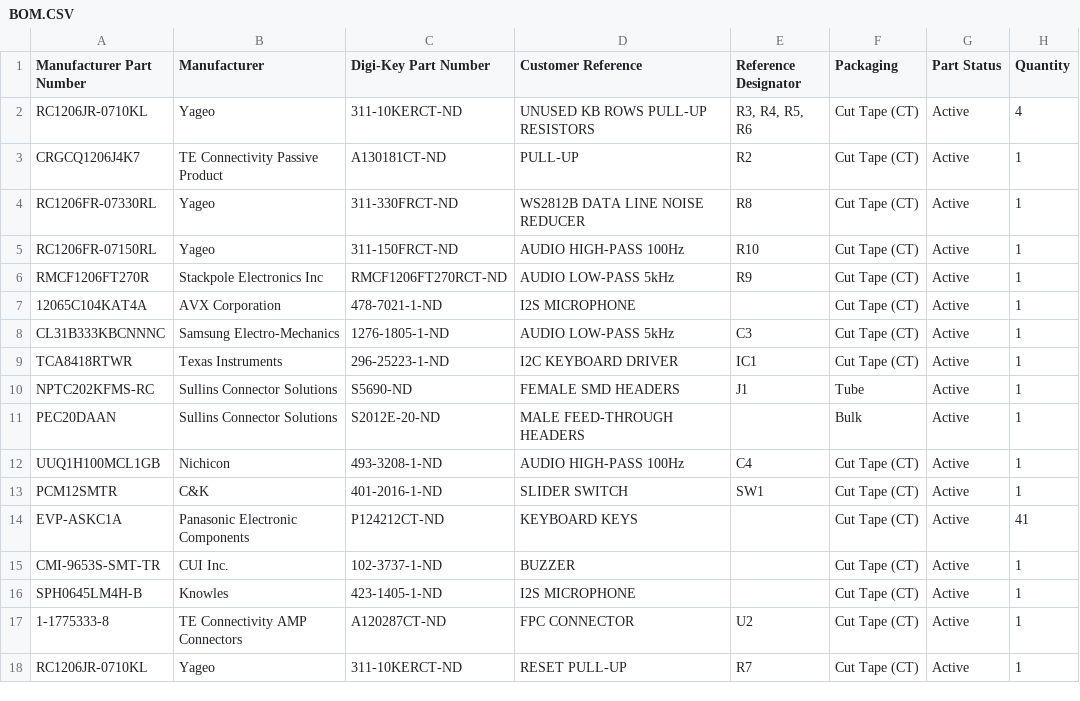
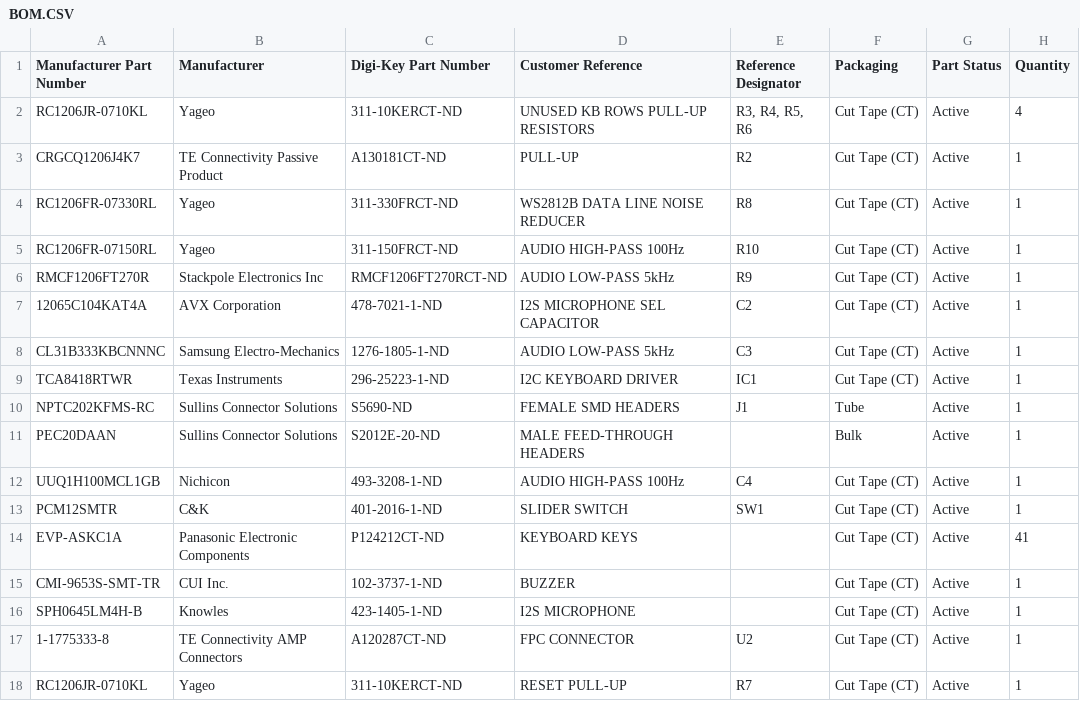
Before and after one commit to 5l1v3r1/RaspberryPagernRF24, a CSV file: Components/BOM.CSV, drawn as a sheet; only a part is shown; the diff names each change by its address in the sheet, - before the commit and + after, or states it on an @@ line.

Commit message:
Update BOM.CSV

```diff
--- a/Components/BOM.CSV
+++ b/Components/BOM.CSV
-D7 (Customer Reference): I2S MICROPHONE
+D7 (Customer Reference): I2S MICROPHONE SEL CAPACITOR
-E7 (Reference Designator): (empty)
+E7 (Reference Designator): C2
```
